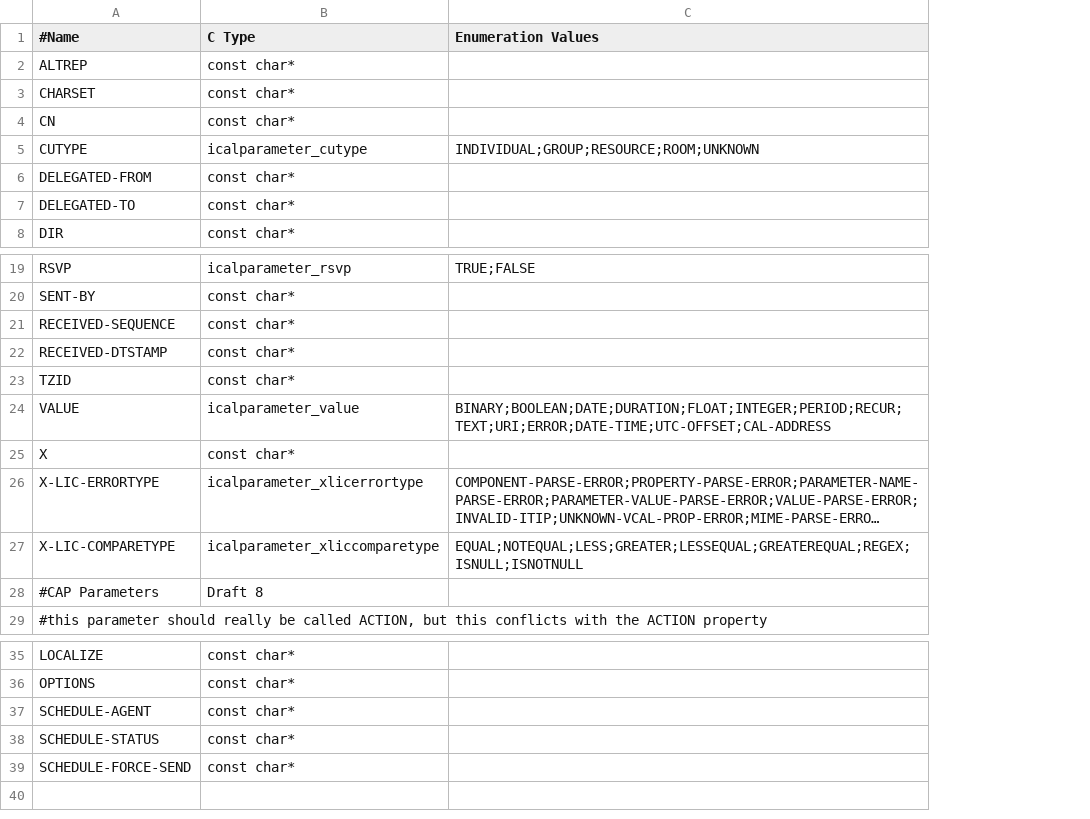
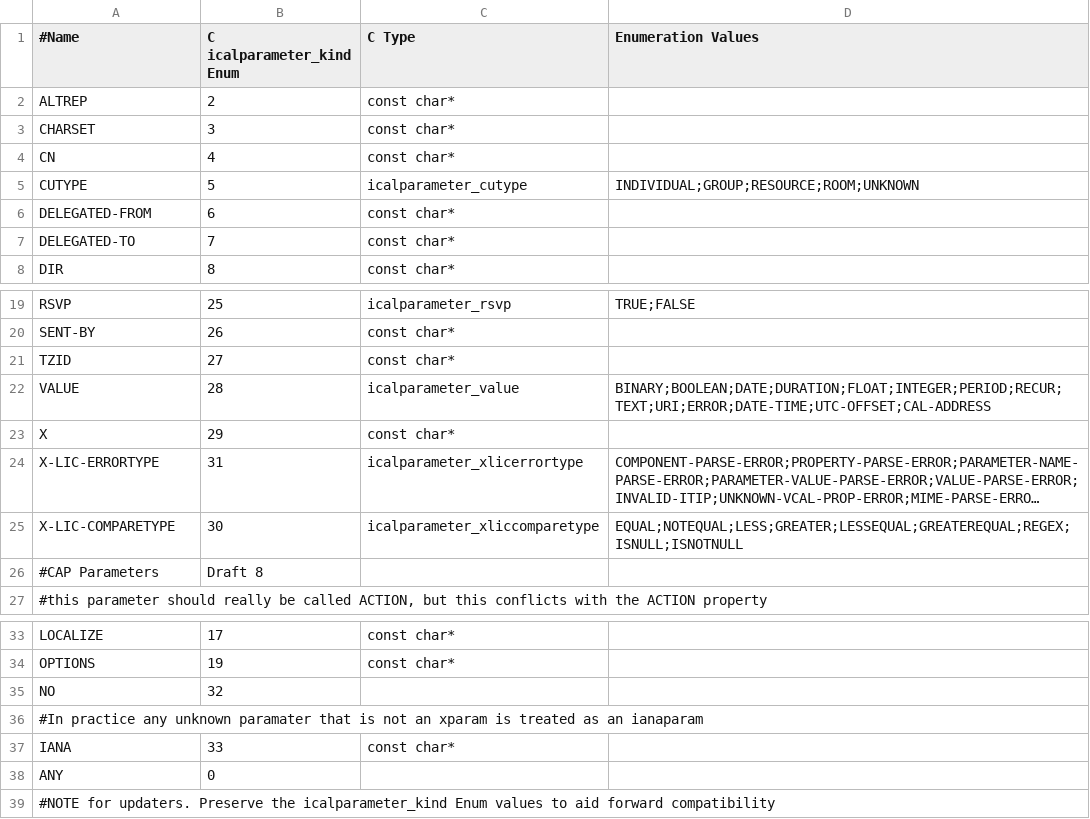
Before and after one commit to mozilla-thunderbird/thunderbird, a CSV file: comm/calendar/libical/design-data/parameters.csv, drawn as a sheet; only a part is shown, gaps mark what is left out; long unchanged cells end in …; removed rows and columns are numbered as before the commit, all else as after; the diff names each change by its address in the sheet, - before the commit and + after, or states it on an @@ line.

Commit message:
Fix bug 637064 - reference libical - Update to libical 0.46. r=pmartinak

```diff
--- a/comm/calendar/libical/design-data/parameters.csv
+++ b/comm/calendar/libical/design-data/parameters.csv
+column B (C icalparameter_kind Enum), rows 2-8: 2 | 3 | 4 | 5 | 6 | 7 | 8; rows 19-26: 25 | 26 | 27 | 28 | 29 | 31 | 30 | Draft 8; rows 33-34: 17 | 19; row 37: 33
-row 21: RECEIVED-SEQUENCE | const char*
-row 22: RECEIVED-DTSTAMP | const char*
-C26 (C Type): Draft 8
+C26 (C Type): (empty)
+row 35: NO | 32
+row 36: #In practice any unknown paramater that is not an xparam is treated as an ianaparam
-A37 (#Name): SCHEDULE-AGENT
+A37 (#Name): IANA
-row 38: SCHEDULE-STATUS | const char*
-row 39: SCHEDULE-FORCE-SEND | const char*
+row 38: ANY | 0
+row 39: #NOTE for updaters. Preserve the icalparameter_kind Enum values to aid forward compatibility
```
Also changed, not shown: comm/calendar/libical/design-data/value-types.csv, 44 other files.
